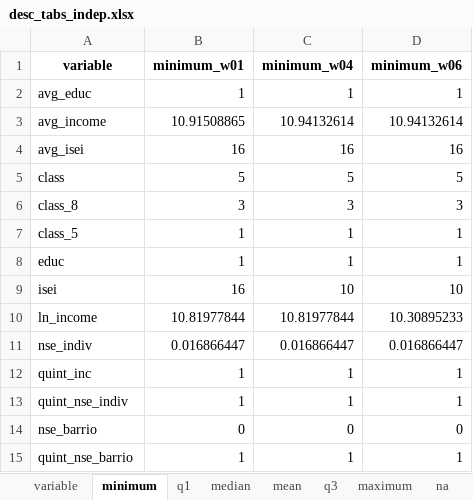
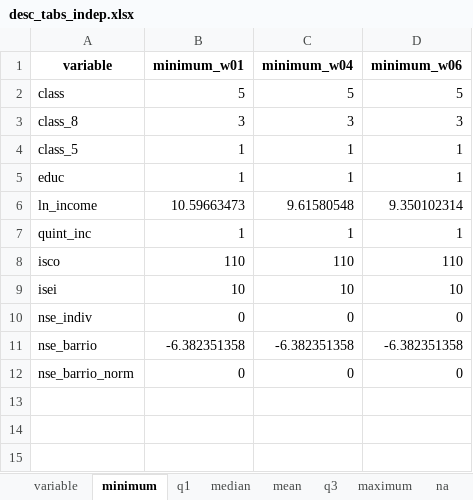
Before and after one commit to Martin-Venegas-M/seg-apeg, an Excel workbook: output/tables/desc_tabs_indep.xlsx, sheet minimum, drawn as a sheet; values as stored, in another font and other column widths than the file's, no borders; removed rows and columns are numbered as before the commit, all else as after; the diff names each change by its address in the sheet, - before the commit and + after, or states it on an @@ line.

```diff
--- a/output/tables/desc_tabs_indep.xlsx (sheet minimum)
+++ b/output/tables/desc_tabs_indep.xlsx (sheet minimum)
-row 2: avg_educ | 1 | 1 | 1
-row 3: avg_income | 10.91508865 | 10.94132614 | 10.94132614
-row 4: avg_isei | 16 | 16 | 16
-row 9: isei | 16 | 10 | 10
-B6 (minimum_w01): 10.81977844
+B6 (minimum_w01): 10.59663473
-C6 (minimum_w04): 10.81977844
+C6 (minimum_w04): 9.61580548
-D6 (minimum_w06): 10.30895233
+D6 (minimum_w06): 9.350102314
-row 11: nse_indiv | 0.016866447 | 0.016866447 | 0.016866447
-row 13: quint_nse_indiv | 1 | 1 | 1
+row 8: isco | 110 | 110 | 110
+row 9: isei | 10 | 10 | 10
+row 10: nse_indiv | 0 | 0 | 0
+row 11: nse_barrio | -6.382351358 | -6.382351358 | -6.382351358
-A12 (variable): nse_barrio
+A12 (variable): nse_barrio_norm
-row 15: quint_nse_barrio | 1 | 1 | 1
```
Also changed, not shown: sheet mean, sheet maximum, sheet median, sheet q3, sheet na, sheet q1, 1 more sheet, output/tables/nse_analysis_tab.xlsx, 21 other files.
